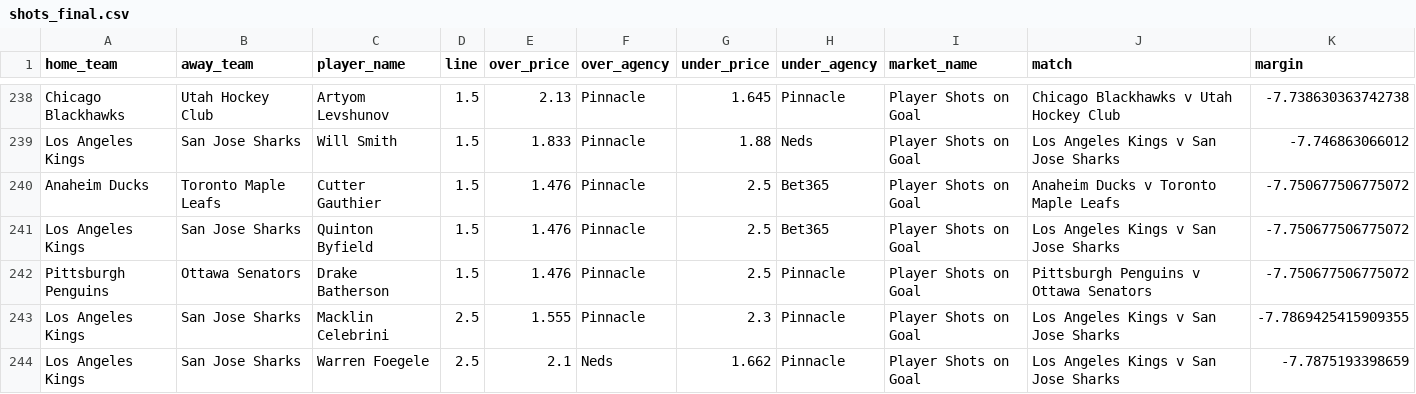
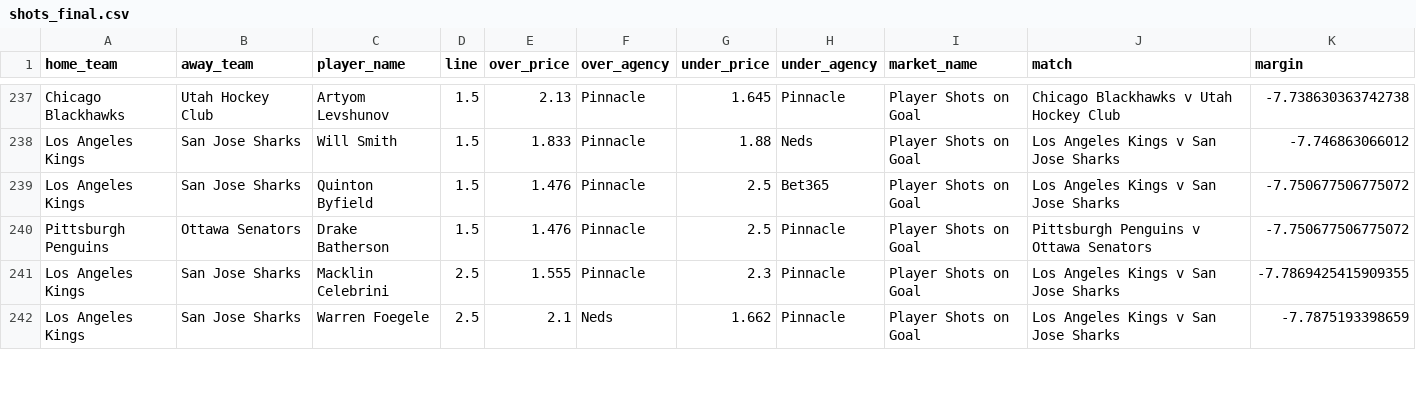
Before and after one commit to jamesbrown1417/NHL, a CSV file: Data/processed_odds/shots_final.csv, drawn as a sheet; only a part is shown, gaps mark what is left out; removed rows and columns are numbered as before the commit, all else as after; the diff covers the shown part only; the diff names each change by its address in the sheet, - before the commit and + after, or states it on an @@ line.

```diff
--- a/Data/processed_odds/shots_final.csv
+++ b/Data/processed_odds/shots_final.csv
-row 240: Anaheim Ducks | Toronto Maple Leafs | Cutter Gauthier | 1.5 | 1.476 | Pinnacle | 2.5 | Bet365 | Player Shots on Goal | Anaheim Ducks v Toronto Maple Leafs | -7.750677506775072
```
Also changed, not shown: 6 added rows and 5 removed rows elsewhere in this file, Data/BET365_HTML/urls.csv, Data/processed_odds/points_final.csv, 18 other files.
